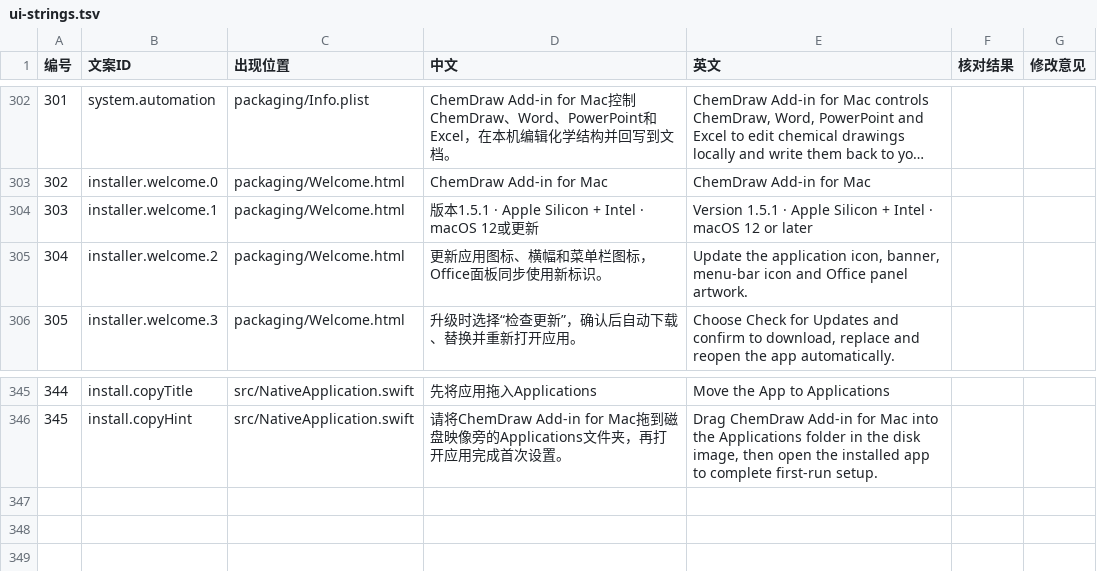
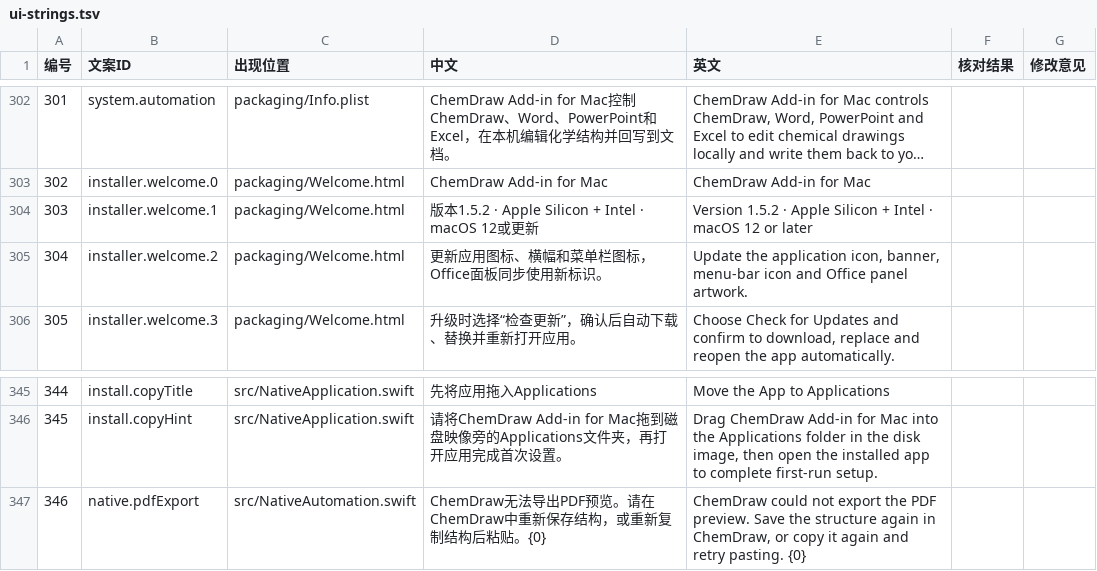
Before and after one commit to BoeingART/chemdraw-add-in-for-mac, a TSV file: docs/ui-strings.tsv, drawn as a sheet; only a part is shown, gaps mark what is left out; long unchanged cells end in …; the diff names each change by its address in the sheet, - before the commit and + after, or states it on an @@ line.

Commit message:
Fix ChemDraw PDF export and prepare v1.5.2 test build

```diff
--- a/docs/ui-strings.tsv
+++ b/docs/ui-strings.tsv
-D304 (中文): 版本1.5.1 · Apple Silicon + Intel · macOS 12或更新
+D304 (中文): 版本1.5.2 · Apple Silicon + Intel · macOS 12或更新
-E304 (英文): Version 1.5.1 · Apple…
+E304 (英文): Version 1.5.2 · Apple…
+row 347: 346 | native.pdfExport | src/NativeAutomation.swift | ChemDraw无法导出PDF预览。请在ChemDraw中重新保存结构，或重新复制结构后粘贴。{0} | ChemDraw could not export the PDF preview. Save the structure again in ChemDraw, or copy it again and retry pasting. {0}
```
Also changed, not shown: 24 other files.
